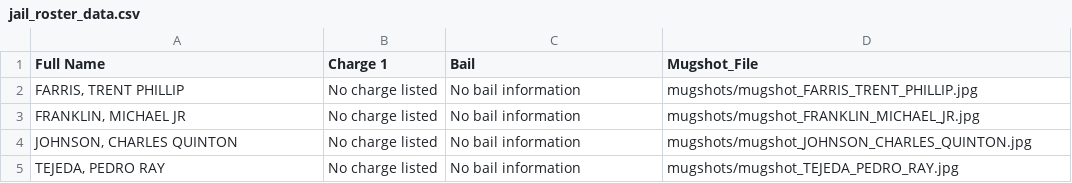
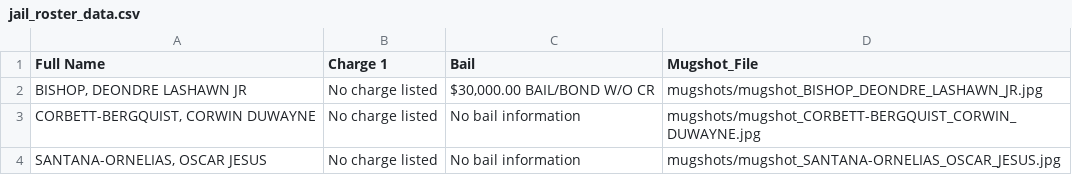
Before and after one commit to ryanjhermes/minneapolismugshots, a CSV file: jail_roster_data.csv, drawn as a sheet.

```diff
--- a/jail_roster_data.csv
+++ b/jail_roster_data.csv
@@ -1,5 +1,4 @@
 Full Name,Charge 1,Bail,Mugshot_File
-"FARRIS, TRENT PHILLIP",No charge listed,No bail information,mugshots/mugshot_FARRIS_TRENT_PHILLIP.jpg
-"FRANKLIN, MICHAEL JR",No charge listed,No bail information,mugshots/mugshot_FRANKLIN_MICHAEL_JR.jpg
-"JOHNSON, CHARLES QUINTON",No charge listed,No bail information,mugshots/mugshot_JOHNSON_CHARLES_QUINTON.jpg
-"TEJEDA, PEDRO RAY",No charge listed,No bail information,mugshots/mugshot_TEJEDA_PEDRO_RAY.jpg
+"BISHOP, DEONDRE LASHAWN JR",No charge listed,"$30,000.00 BAIL/BOND W/O CR",mugshots/mugshot_BISHOP_DEONDRE_LASHAWN_JR.jpg
+"CORBETT-BERGQUIST, CORWIN DUWAYNE",No charge listed,No bail information,mugshots/mugshot_CORBETT-BERGQUIST_CORWIN_DUWAYNE.jpg
+"SANTANA-ORNELIAS, OSCAR JESUS",No charge listed,No bail information,mugshots/mugshot_SANTANA-ORNELIAS_OSCAR_JESUS.jpg
```
Also changed, not shown: 4 other files.
